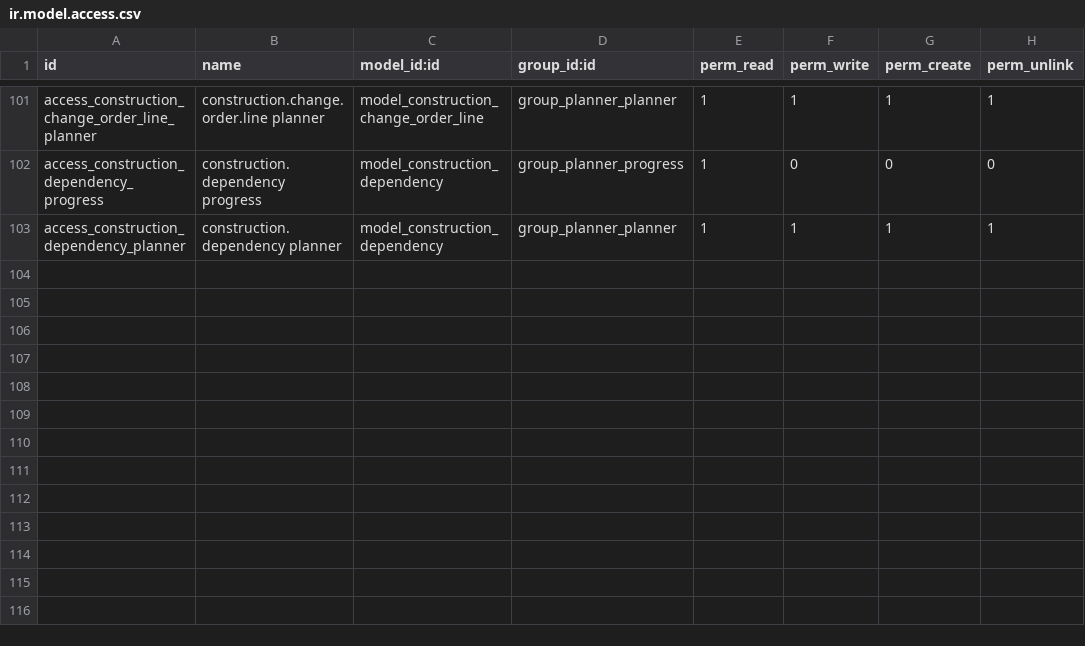
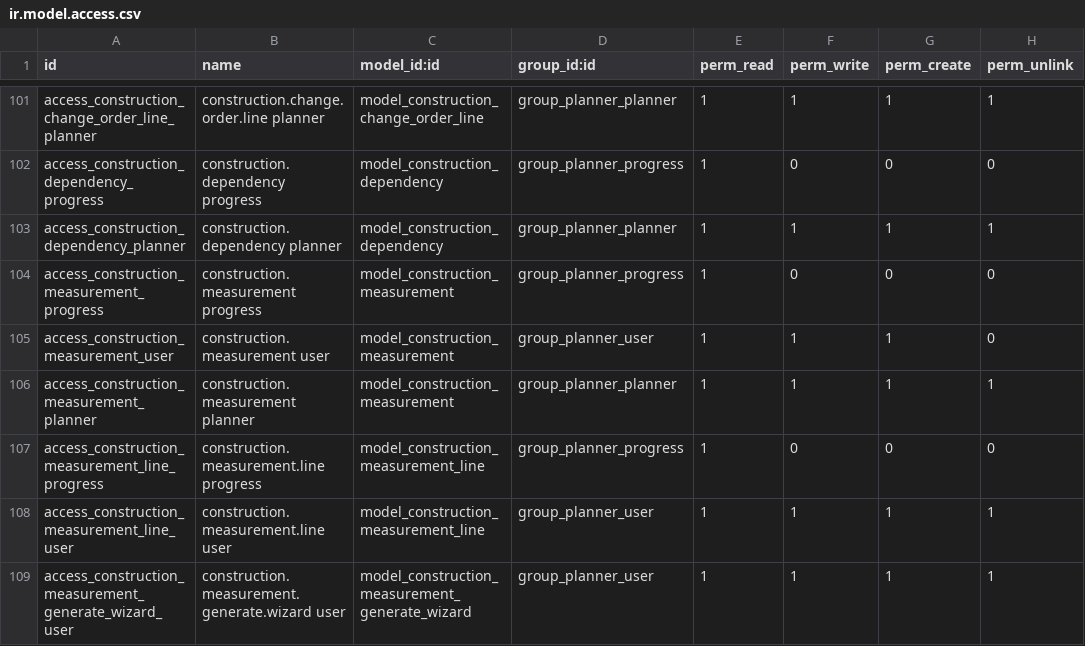
Before and after one commit to olanoit/ol_new_apps, a CSV file: OL-PROJECTS/al_construction_planner/security/ir.model.access.csv, drawn as a sheet; only a part is shown, gaps mark what is left out.

```diff
--- a/OL-PROJECTS/al_construction_planner/security/ir.model.access.csv
+++ b/OL-PROJECTS/al_construction_planner/security/ir.model.access.csv
@@ -103 +103,7 @@ access_construction_dependency_progress,construction.dependency progress,model_c
 access_construction_dependency_planner,construction.dependency planner,model_construction_dependency,group_planner_planner,1,1,1,1
+access_construction_measurement_progress,construction.measurement progress,model_construction_measurement,group_planner_progress,1,0,0,0
+access_construction_measurement_user,construction.measurement user,model_construction_measurement,group_planner_user,1,1,1,0
+access_construction_measurement_planner,construction.measurement planner,model_construction_measurement,group_planner_planner,1,1,1,1
+access_construction_measurement_line_progress,construction.measurement.line progress,model_construction_measurement_line,group_planner_progress,1,0,0,0
+access_construction_measurement_line_user,construction.measurement.line user,model_construction_measurement_line,group_planner_user,1,1,1,1
+access_construction_measurement_generate_wizard_user,construction.measurement.generate.wizard user,model_construction_measurement_generate_wizard,group_planner_user,1,1,1,1
```
Also changed, not shown: 24 other files.
